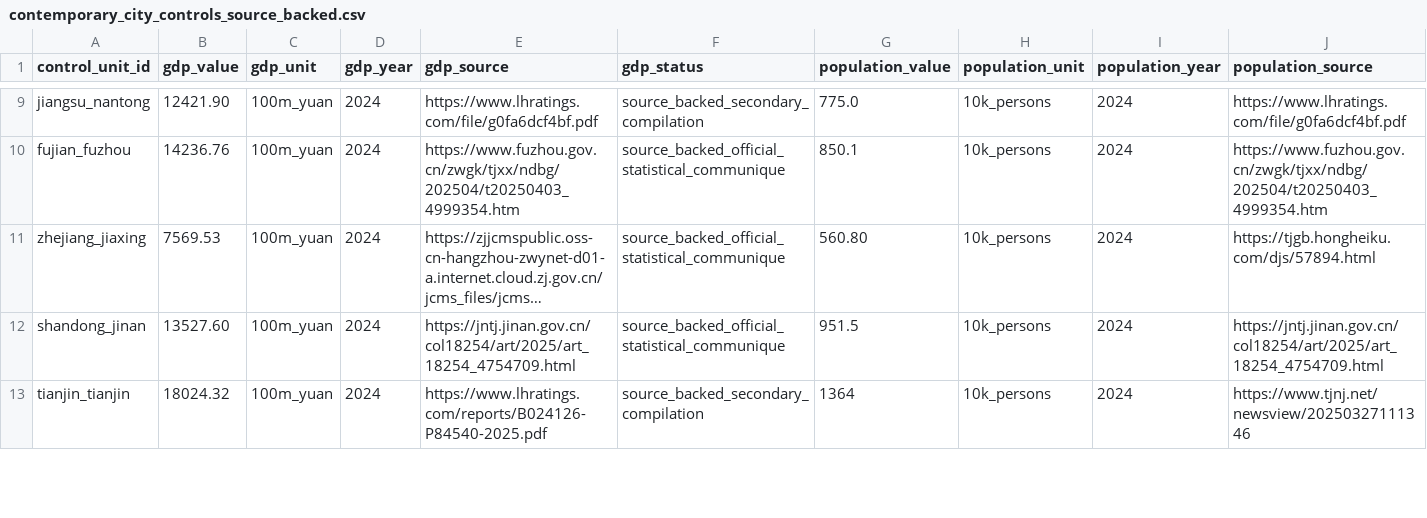
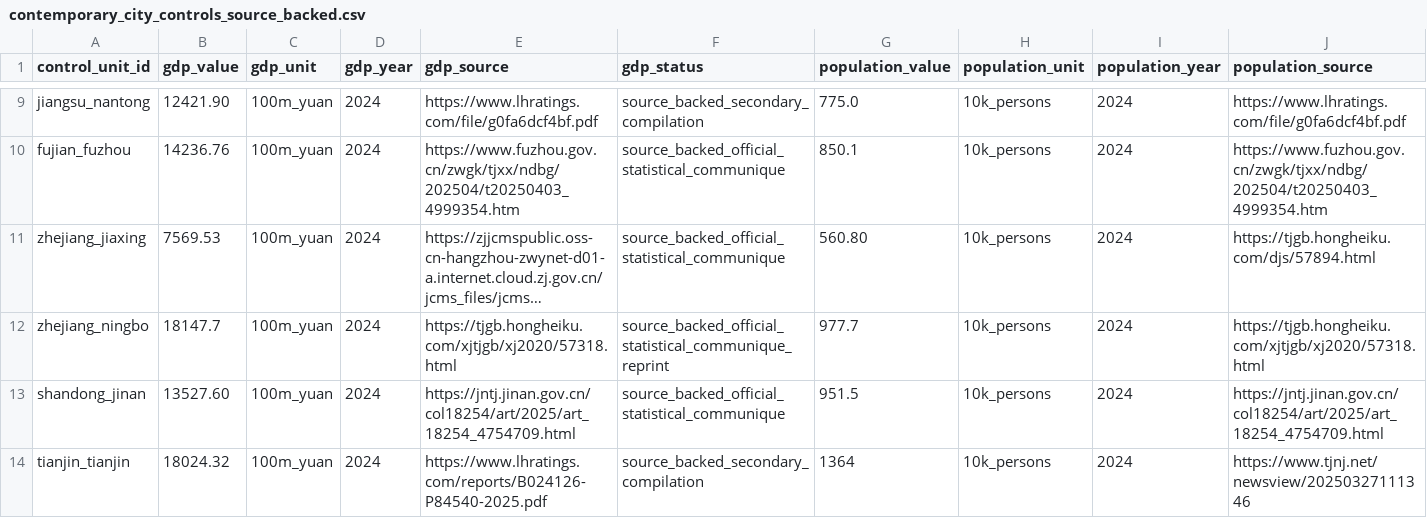
Before and after one commit to Shunyu1001/LGFV, a CSV file: data/analysis_inputs/contemporary_city_controls_source_backed.csv, drawn as a sheet; only a part is shown, gaps mark what is left out; long unchanged cells end in …; rows hold the shown columns only; the diff names each change by its address in the sheet, - before the commit and + after, or states it on an @@ line.

Commit message:
Add Ningbo contemporary controls

```diff
--- a/data/analysis_inputs/contemporary_city_controls_source_backed.csv
+++ b/data/analysis_inputs/contemporary_city_controls_source_backed.csv
+row 12: zhejiang_ningbo | 18147.7 | 100m_yuan | 2024 | https://tjgb.hongheiku.com/xjtjgb/xj2020/57318.html | source_backed_official_statistical_communique_reprint | 977.7 | 10k_persons | 2024 | https://tjgb.hongheiku.com/xjtjgb/xj2020/57318.html
```
Also changed, not shown: data/analysis_inputs/contemporary_city_controls.csv, data/analysis_inputs/controlled_lpm_institutional_change.csv, 14 other files.
